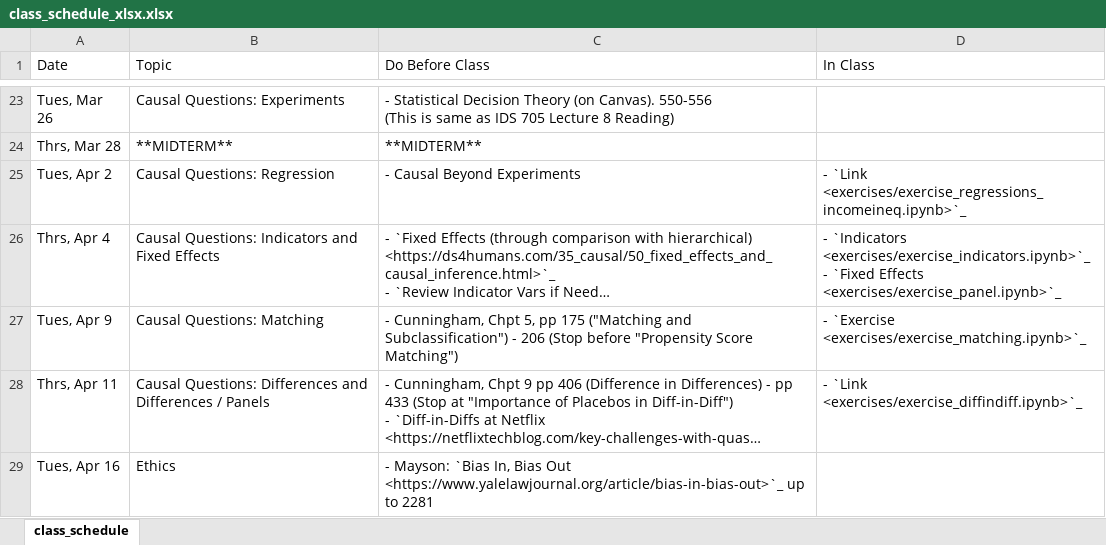
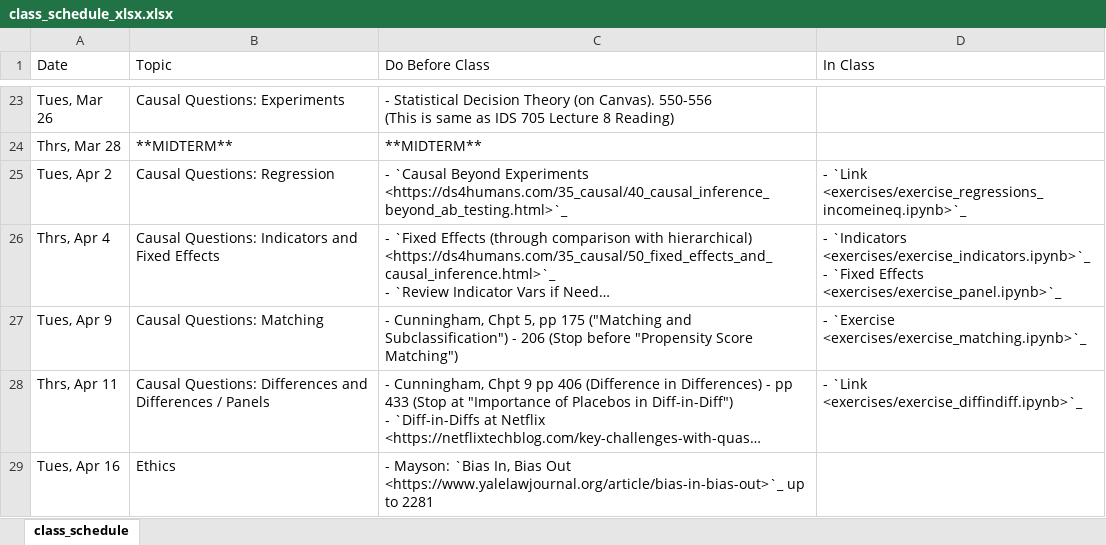
Before and after one commit to nickeubank/unifyingdatascience, an Excel workbook: source/class_schedule_xlsx.xlsx, sheet class_schedule, drawn as a sheet; only a part is shown, gaps mark what is left out; long unchanged cells end in …; values as stored, in another font and other column widths than the file's, no borders; the diff names each change by its address in the sheet, - before the commit and + after, or states it on an @@ line.

```diff
--- a/source/class_schedule_xlsx.xlsx (sheet class_schedule)
+++ b/source/class_schedule_xlsx.xlsx (sheet class_schedule)
-C25 (Do Before Class): - Causal Beyond Experiments
+C25 (Do Before Class): - `Causal Beyond Experiments <https://ds4humans.com/35_causal/40_causal_inference_beyond_ab_testing.html>`_
```
Also changed, not shown: 6 other files.
